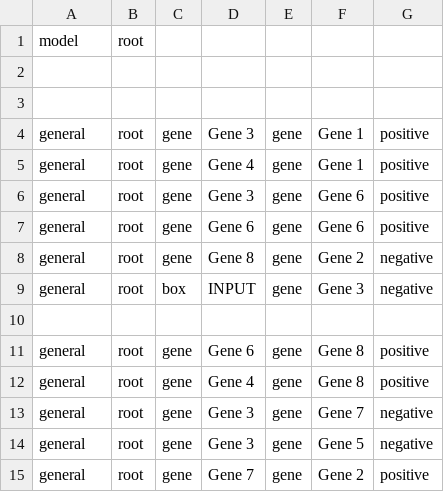
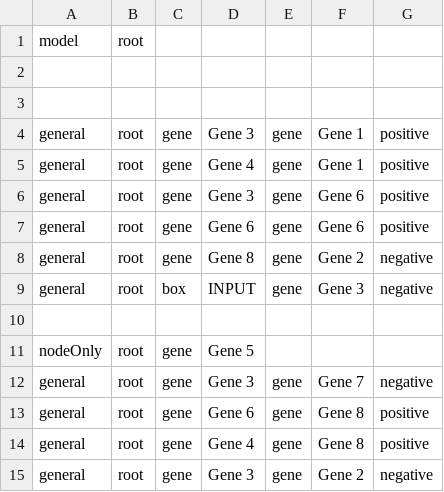
Before and after one commit to Yoshi8765/GRN_Generate_Run, a CSV file: zack_kateka/playing_game/temp_biotap.csv, drawn as a sheet.

Commit message:
created separate file for running data analysis functions

```diff
--- a/zack_kateka/playing_game/temp_biotap.csv
+++ b/zack_kateka/playing_game/temp_biotap.csv
@@ -10,6 +10,6 @@ general, root, box, INPUT, gene, Gene 3, negative
 
+nodeOnly, root, gene, Gene 5
+general, root, gene, Gene 3, gene, Gene 7, negative
 general, root, gene, Gene 6, gene, Gene 8, positive
 general, root, gene, Gene 4, gene, Gene 8, positive
-general, root, gene, Gene 3, gene, Gene 7, negative
-general, root, gene, Gene 3, gene, Gene 5, negative
-general, root, gene, Gene 7, gene, Gene 2, positive
+general, root, gene, Gene 3, gene, Gene 2, negative
```
Also changed, not shown: 3 other files.
